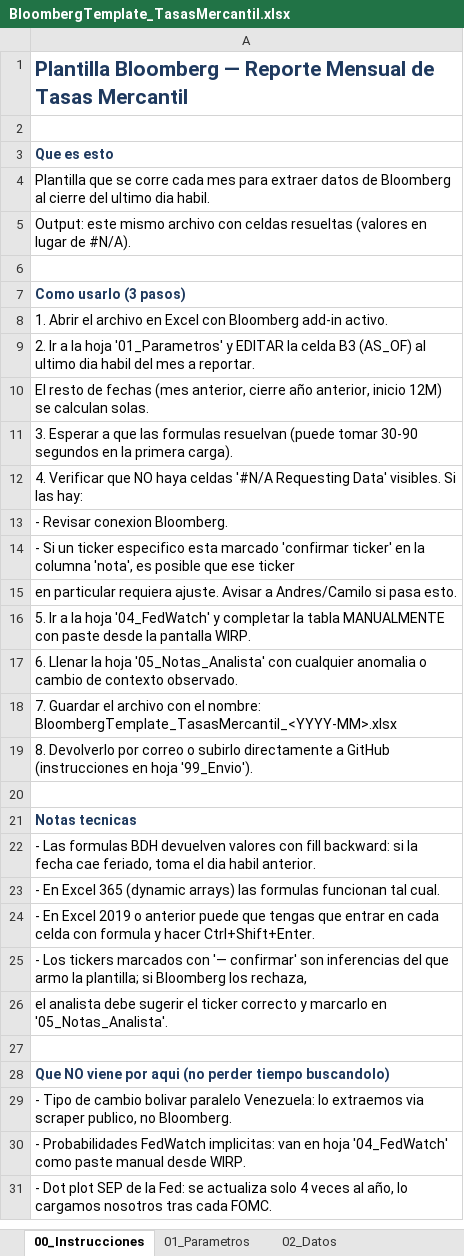
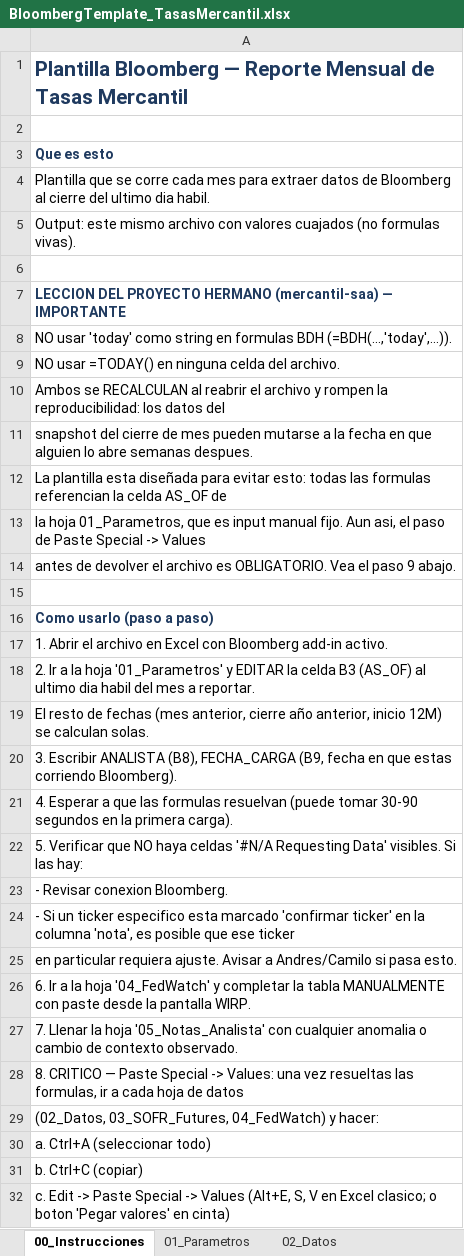
Before and after one commit to andresborrerom/credito_Panama, an Excel workbook: ProyectoTasasMercantil/plantilla_bloomberg/BloombergTemplate_TasasMercantil.xlsx, sheet 00_Instrucciones, drawn as a sheet; only a part is shown; the shorter side is filled out with more unchanged rows; values as stored, in another font and other column widths than the file's, no borders; addresses are those after the commit; the diff covers the shown part only; the diff names each change by its address in the sheet, - before the commit and + after, or states it on an @@ line.

```diff
--- a/ProyectoTasasMercantil/plantilla_bloomberg/BloombergTemplate_TasasMercantil.xlsx (sheet 00_Instrucciones)
+++ b/ProyectoTasasMercantil/plantilla_bloomberg/BloombergTemplate_TasasMercantil.xlsx (sheet 00_Instrucciones)
-A5: …archivo con celdas resueltas (valores en lugar de #N/A).
+A5: …archivo con valores cuajados (no formulas vivas).
-A7: Como usarlo (3 pasos)
+A7: LECCION DEL PROYECTO HERMANO (mercantil-saa) — IMPORTANTE
+row 8: NO usar 'today' como string en formulas BDH (=BDH(...,'today',...)).
+row 9: NO usar =TODAY() en ninguna celda del archivo.
+row 10: Ambos se RECALCULAN al reabrir el archivo y rompen la reproducibilidad: los datos del
+row 11: snapshot del cierre de mes pueden mutarse a la fecha en que alguien lo abre semanas despues.
+row 12: La plantilla esta diseñada para evitar esto: todas las formulas referencian la celda AS_OF de
+row 13: la hoja 01_Parametros, que es input manual fijo. Aun asi, el paso de Paste Special -> Values
+row 14: antes de devolver el archivo es OBLIGATORIO. Vea el paso 9 abajo.
+row 15: (empty)
+row 16: Como usarlo (paso a paso)
-A20: 3. Esperar a que las formulas resuelvan (puede tomar 30-90 segundos en la primera carga).
+A20: 3. Escribir ANALISTA (B8), FECHA_CARGA (B9, fecha en que estas corriendo Bloomberg).
-A21: 4. Verificar que NO haya celdas '#N/A Requesting Data' visibles. Si las hay:
+A21: 4. Esperar a que las formulas resuelvan (puede tomar 30-90 segundos en la primera carga).
+row 22: 5. Verificar que NO haya celdas '#N/A Requesting Data' visibles. Si las hay:
-A26: 5. Ir a…
+A26: 6. Ir a…
-A27: 6. Llenar la…
+A27: 7. Llenar la…
-A28: 7. Guardar el archivo con el nombre: BloombergTemplate_TasasMercantil_<YYYY-MM>.xlsx
+A28: 8. CRITICO — Paste Special -> Values: una vez resueltas las formulas, ir a cada hoja de datos
-A29: 8. Devolverlo por correo o subirlo directamente a GitHub (instrucciones en hoja '99_Envio').
+A29: (02_Datos, 03_SOFR_Futures, 04_FedWatch) y hacer:
+row 30: a. Ctrl+A (seleccionar todo)
+row 31: b. Ctrl+C (copiar)
+row 32: c. Edit -> Paste Special -> Values (Alt+E, S, V en Excel clasico; o boton 'Pegar valores' en cinta)
```
Also changed, not shown: 7 added rows and 2 edited cells elsewhere in this sheet, sheet 02_Datos, sheet 01_Parametros, 9 other files.
